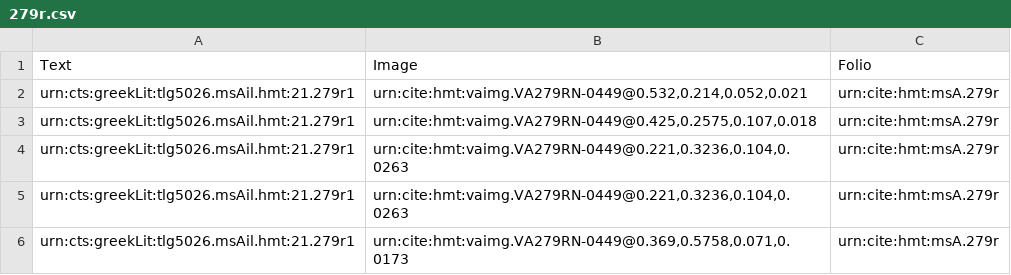
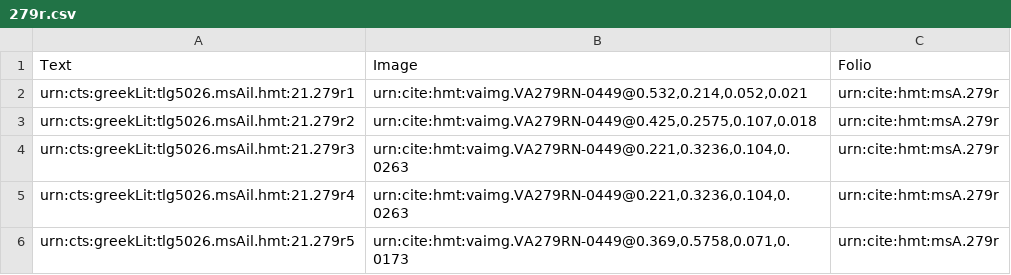
Before and after one commit to hmteditors/leiden2017, a CSV file: collections/venA-interlinear/279r.csv, drawn as a sheet.

Commit message:
Update 279r.csv

```diff
--- a/collections/venA-interlinear/279r.csv
+++ b/collections/venA-interlinear/279r.csv
@@ -2,5 +2,5 @@ Text,Image,Folio
 urn:cts:greekLit:tlg5026.msAil.hmt:21.279r1,"urn:cite:hmt:vaimg.VA279RN-0449@0.532,0.214,0.052,0.021",urn:cite:hmt:msA.279r
-urn:cts:greekLit:tlg5026.msAil.hmt:21.279r1,"urn:cite:hmt:vaimg.VA279RN-0449@0.425,0.2575,0.107,0.018",urn:cite:hmt:msA.279r
-urn:cts:greekLit:tlg5026.msAil.hmt:21.279r1,"urn:cite:hmt:vaimg.VA279RN-0449@0.221,0.3236,0.104,0.0263",urn:cite:hmt:msA.279r
-urn:cts:greekLit:tlg5026.msAil.hmt:21.279r1,"urn:cite:hmt:vaimg.VA279RN-0449@0.221,0.3236,0.104,0.0263",urn:cite:hmt:msA.279r
-urn:cts:greekLit:tlg5026.msAil.hmt:21.279r1,"urn:cite:hmt:vaimg.VA279RN-0449@0.369,0.5758,0.071,0.0173",urn:cite:hmt:msA.279r
+urn:cts:greekLit:tlg5026.msAil.hmt:21.279r2,"urn:cite:hmt:vaimg.VA279RN-0449@0.425,0.2575,0.107,0.018",urn:cite:hmt:msA.279r
+urn:cts:greekLit:tlg5026.msAil.hmt:21.279r3,"urn:cite:hmt:vaimg.VA279RN-0449@0.221,0.3236,0.104,0.0263",urn:cite:hmt:msA.279r
+urn:cts:greekLit:tlg5026.msAil.hmt:21.279r4,"urn:cite:hmt:vaimg.VA279RN-0449@0.221,0.3236,0.104,0.0263",urn:cite:hmt:msA.279r
+urn:cts:greekLit:tlg5026.msAil.hmt:21.279r5,"urn:cite:hmt:vaimg.VA279RN-0449@0.369,0.5758,0.071,0.0173",urn:cite:hmt:msA.279r
```
